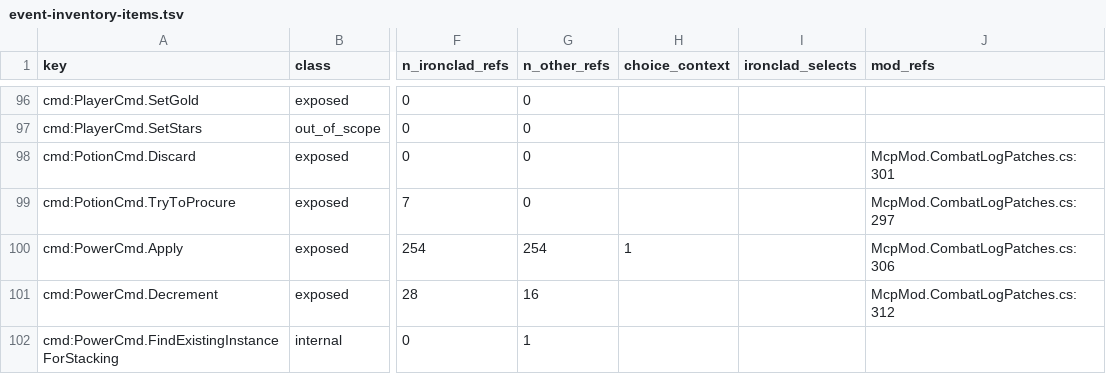
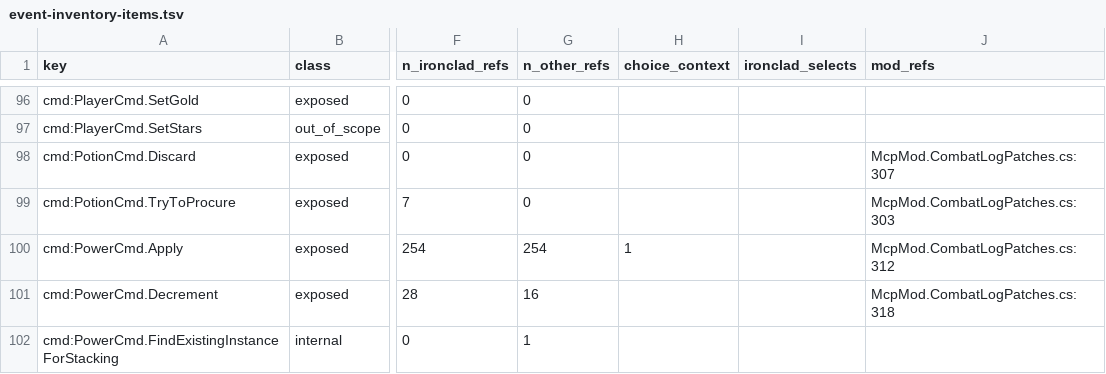
Before and after one commit to cat12079801/STS2MCP, a TSV file: docs/event-inventory-items.tsv, drawn as a sheet; only a part is shown, gaps mark what is left out; the diff covers the shown part only; the diff names each change by its address in the sheet, - before the commit and + after, or states it on an @@ line.

```diff
--- a/docs/event-inventory-items.tsv
+++ b/docs/event-inventory-items.tsv
-J98 (mod_refs): McpMod.CombatLogPatches.cs:301
+J98 (mod_refs): McpMod.CombatLogPatches.cs:307
-J99 (mod_refs): McpMod.CombatLogPatches.cs:297
+J99 (mod_refs): McpMod.CombatLogPatches.cs:303
-J100 (mod_refs): McpMod.CombatLogPatches.cs:306
+J100 (mod_refs): McpMod.CombatLogPatches.cs:312
-J101 (mod_refs): McpMod.CombatLogPatches.cs:312
+J101 (mod_refs): McpMod.CombatLogPatches.cs:318
```
Also changed, not shown: 41 edited cells elsewhere in this file, docs/state-inventory-members.tsv, 12 other files.
